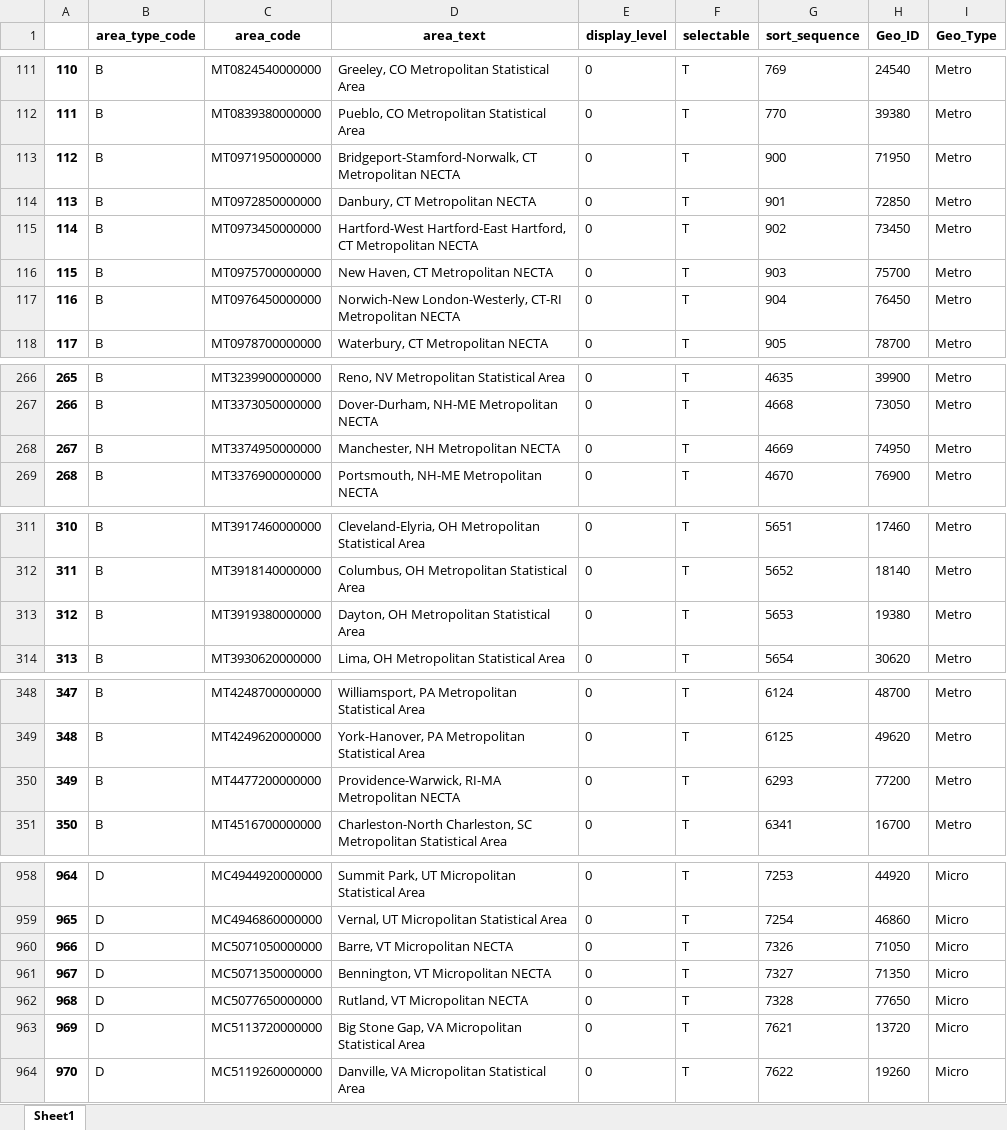
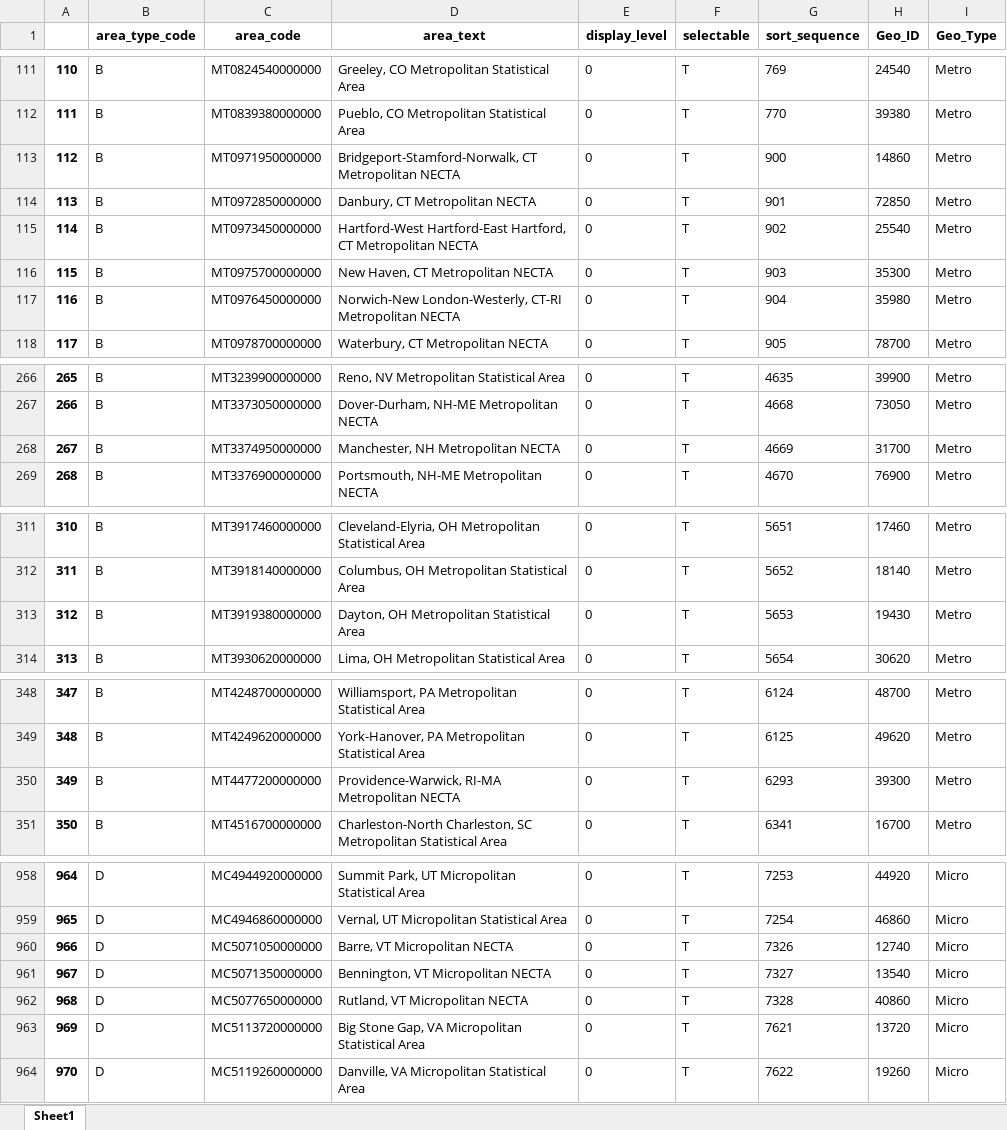
Before and after one commit to jtoh89/SO_reportdata_updater, an Excel workbook: unemployment_parser/Geo names.xlsx, sheet Sheet1, drawn as a sheet; only a part is shown, gaps mark what is left out; values as stored, in another font and other column widths than the file's, no borders; the diff covers the shown part only; the diff names each change by its address in the sheet, - before the commit and + after, or states it on an @@ line.

```diff
--- a/unemployment_parser/Geo names.xlsx (sheet Sheet1)
+++ b/unemployment_parser/Geo names.xlsx (sheet Sheet1)
-H113 (Geo_ID): 71950
+H113 (Geo_ID): 14860
-H115 (Geo_ID): 73450
+H115 (Geo_ID): 25540
-H116 (Geo_ID): 75700
+H116 (Geo_ID): 35300
-H117 (Geo_ID): 76450
+H117 (Geo_ID): 35980
-H268 (Geo_ID): 74950
+H268 (Geo_ID): 31700
-H313 (Geo_ID): 19380
+H313 (Geo_ID): 19430
-H350 (Geo_ID): 77200
+H350 (Geo_ID): 39300
-H960 (Geo_ID): 71050
+H960 (Geo_ID): 12740
-H961 (Geo_ID): 71350
+H961 (Geo_ID): 13540
-H962 (Geo_ID): 77650
+H962 (Geo_ID): 40860
```
Also changed, not shown: 19 edited cells elsewhere in this sheet, geomapper/BLS_Zillow_Geo.xlsx, 7 other files.
